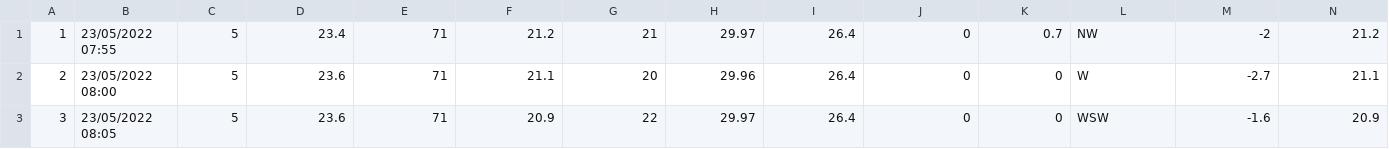
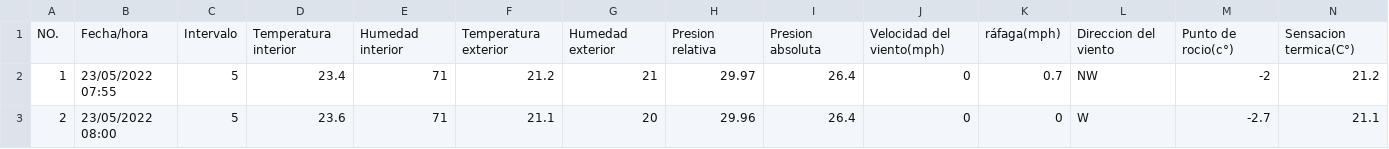
Before and after one commit to wilvelasco1006/BeatrixV2.0, a CSV file: base de datos para pruebas meteorologica/datos4.csv, drawn as a sheet; only a part is shown; the shorter side is filled out with more unchanged rows; rows hold the shown columns only; the diff names each change by its address in the sheet, - before the commit and + after, or states it on an @@ line.

```diff
--- a/base de datos para pruebas meteorologica/datos4.csv
+++ b/base de datos para pruebas meteorologica/datos4.csv
+row 1: NO. | Fecha/hora | Intervalo | Temperatura interior | Humedad interior | Temperatura exterior | Humedad exterior | Presion relativa | Presion absoluta | Velocidad del viento(mph) | ráfaga(mph) | Direccion del viento | Punto de rocio(c°) | Sensacion termica(C°)
```
Also changed, not shown: 24 other files.
